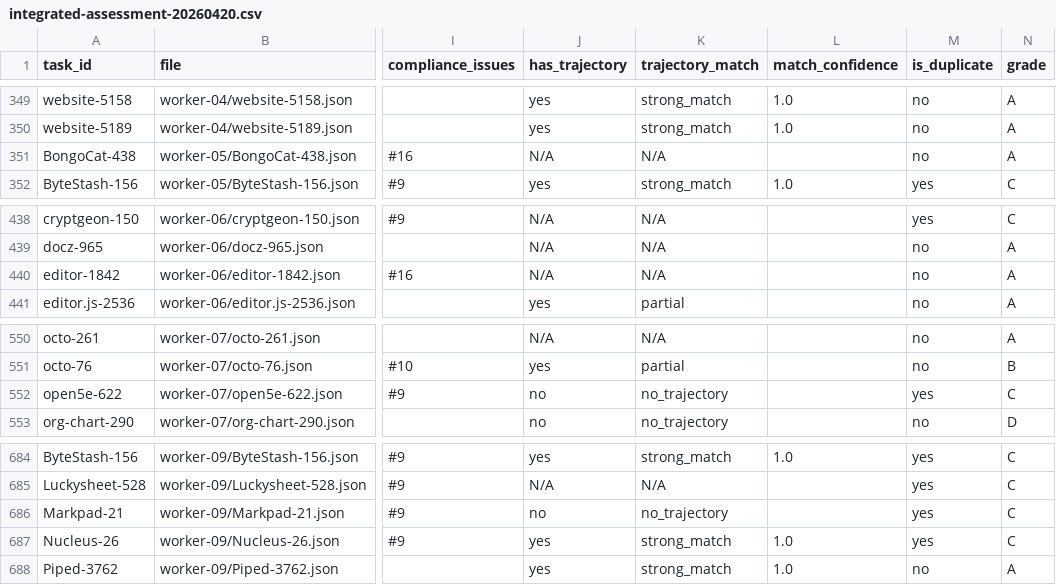
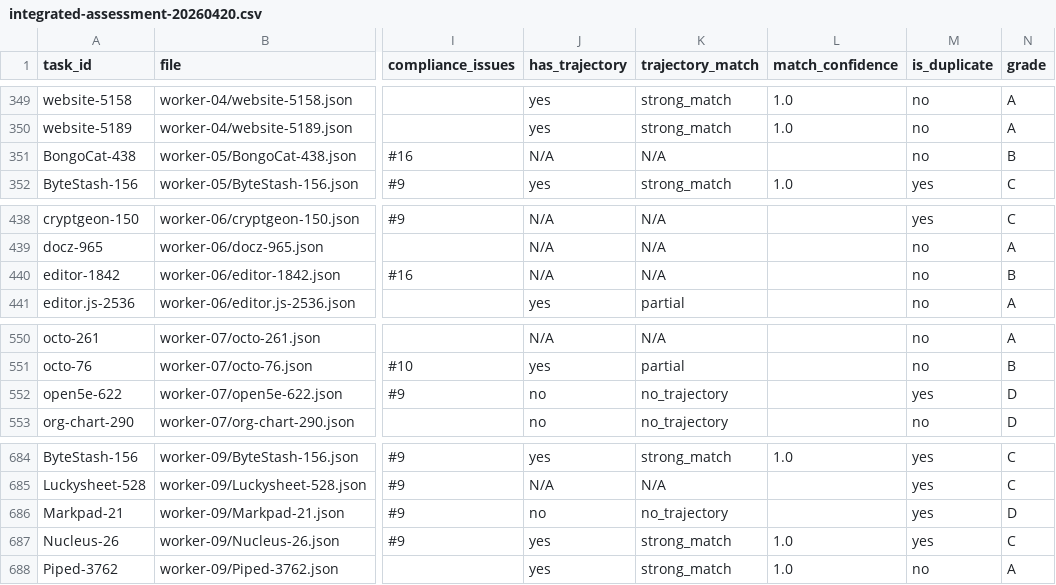
Before and after one commit to labradorsedsota/cua-data-collection, a CSV file: reports/integrated-assessment-20260420.csv, drawn as a sheet; only a part is shown, gaps mark what is left out; the diff covers the shown part only; the diff names each change by its address in the sheet, - before the commit and + after, or states it on an @@ line.

```diff
--- a/reports/integrated-assessment-20260420.csv
+++ b/reports/integrated-assessment-20260420.csv
-N351 (grade): A
+N351 (grade): B
-N440 (grade): A
+N440 (grade): B
-N552 (grade): C
+N552 (grade): D
-N686 (grade): C
+N686 (grade): D
```
Also changed, not shown: 14 edited cells elsewhere in this file, 2 other files.
